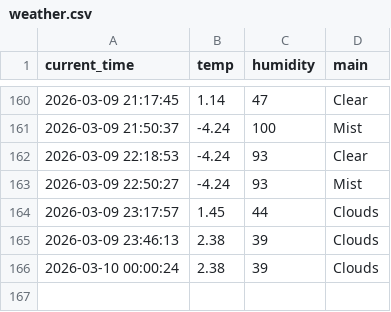
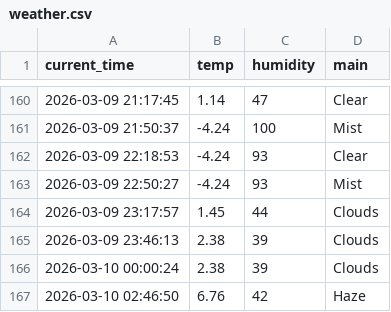
Before and after one commit to 0307102bj41-afk/weather_5m, a CSV file: weather.csv, drawn as a sheet; only a part is shown, gaps mark what is left out; the diff names each change by its address in the sheet, - before the commit and + after, or states it on an @@ line.

```diff
--- a/weather.csv
+++ b/weather.csv
+row 167: 2026-03-10 02:46:50 | 6.76 | 42 | Haze
```
